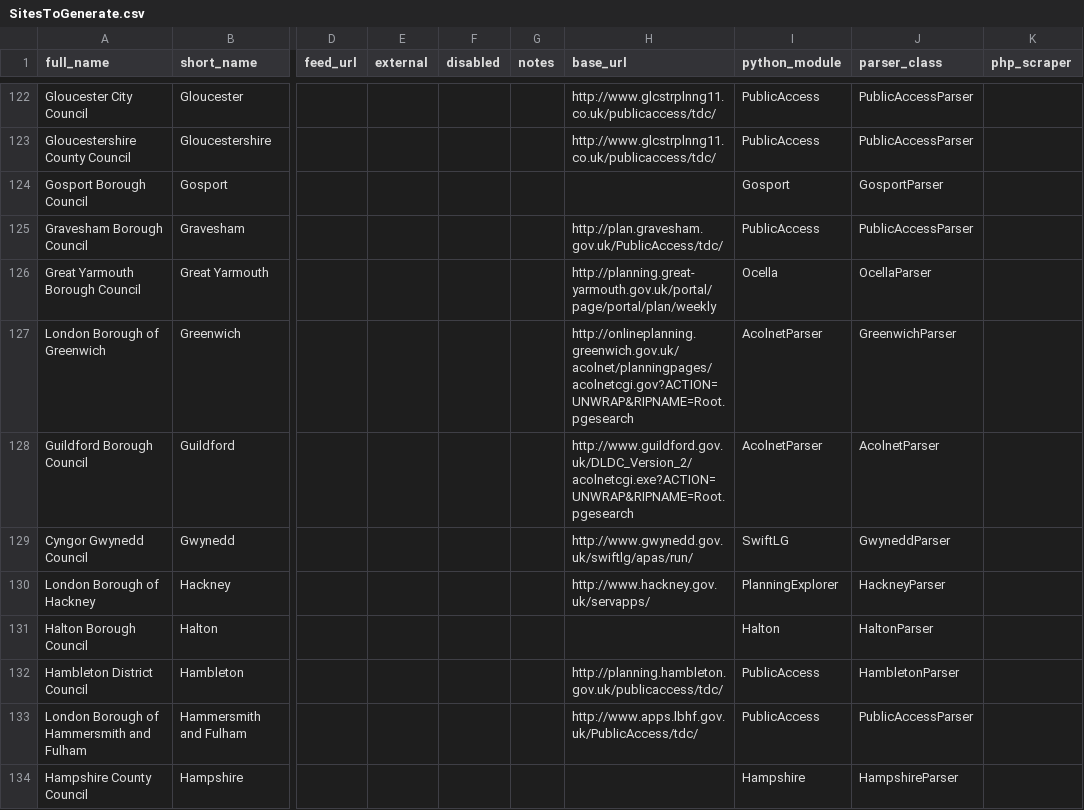
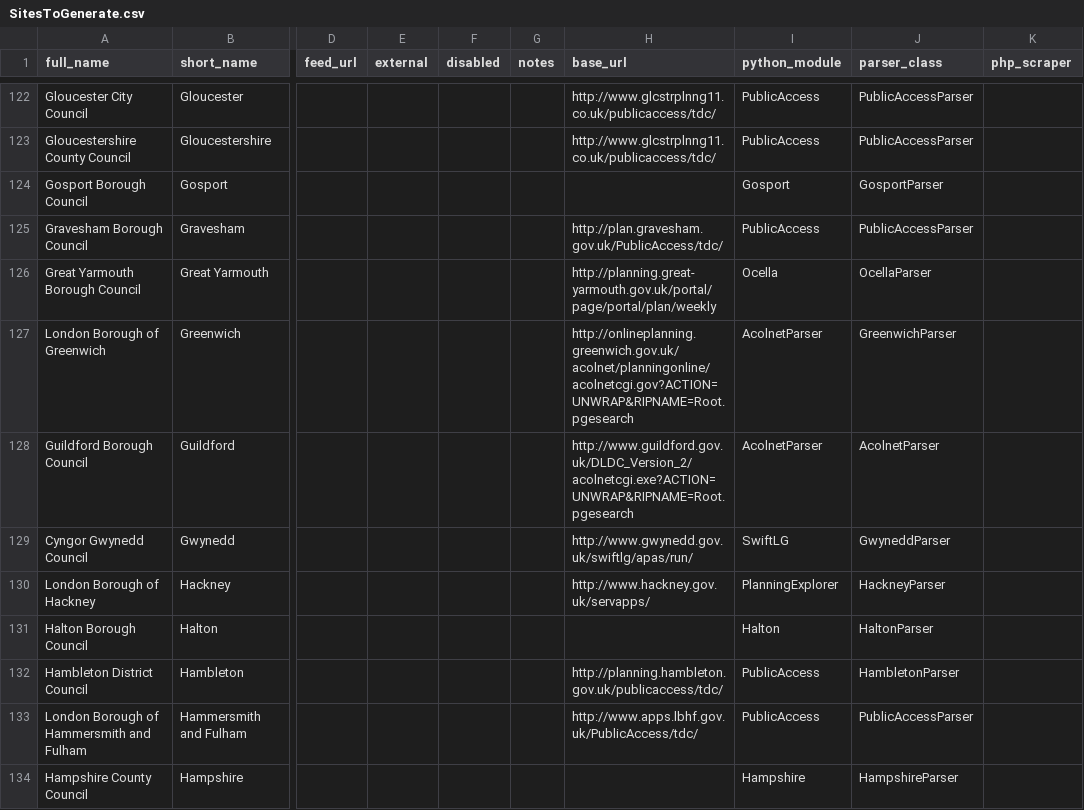
Before and after one commit to openaustralia/planningalerts, a CSV file: SitesToGenerate.csv, drawn as a sheet; only a part is shown, gaps mark what is left out; the diff names each change by its address in the sheet, - before the commit and + after, or states it on an @@ line.

Commit message:
Fix Greenwich - just the council moving things around in a pointless fashion.

```diff
--- a/SitesToGenerate.csv
+++ b/SitesToGenerate.csv
-H127 (base_url): http://onlineplanning.greenwich.gov.uk/acolnet/planningpages/acolnetcgi.gov?ACTION=UNWRAP&RIPNAME=Root.pgesearch
+H127 (base_url): http://onlineplanning.greenwich.gov.uk/acolnet/planningonline/acolnetcgi.gov?ACTION=UNWRAP&RIPNAME=Root.pgesearch
```
Also changed, not shown: 1 other file.
